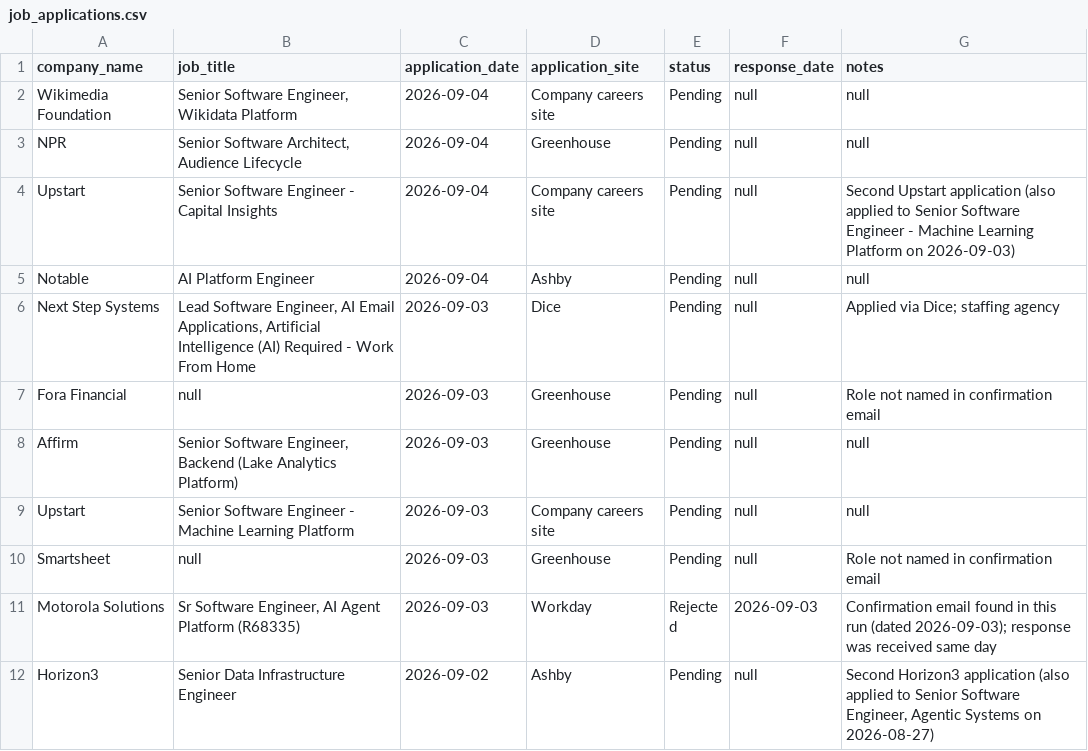
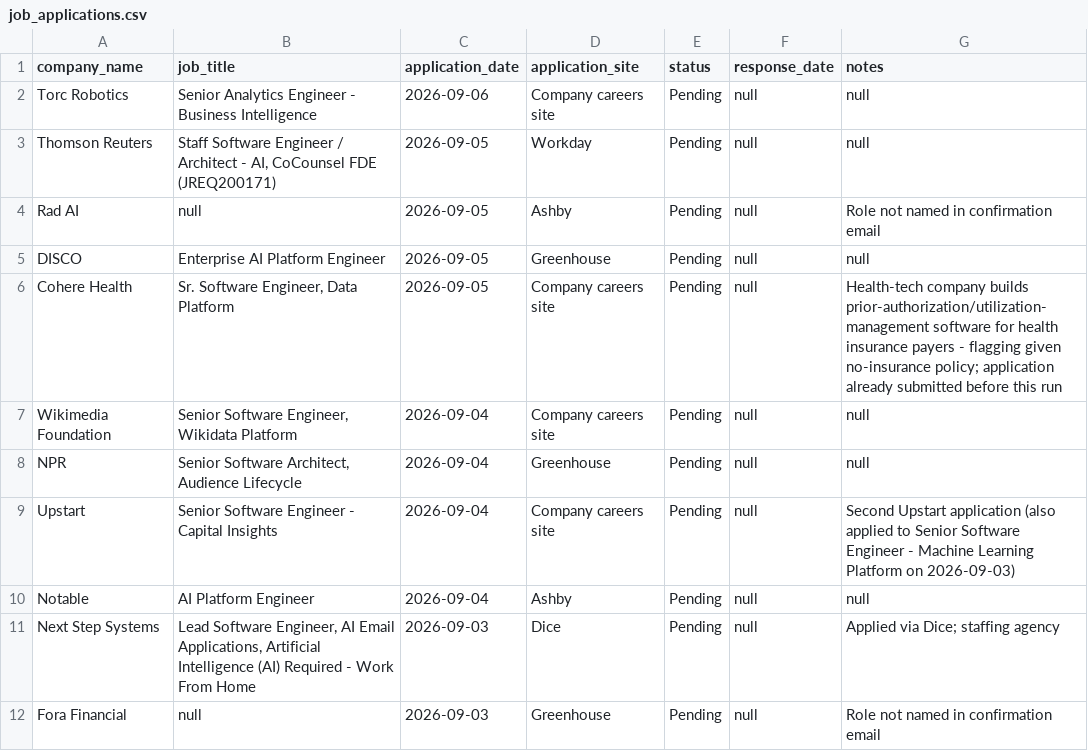
Before and after one commit to sandervw/job-search, a CSV file: job_applications.csv, drawn as a sheet; only a part is shown; the shorter side is filled out with more unchanged rows.

```diff
--- a/job_applications.csv
+++ b/job_applications.csv
@@ -1,2 +1,7 @@
 company_name,job_title,application_date,application_site,status,response_date,notes
+Torc Robotics,Senior Analytics Engineer - Business Intelligence,2026-09-06,Company careers site,Pending,null,null
+Thomson Reuters,"Staff Software Engineer / Architect - AI, CoCounsel FDE (JREQ200171)",2026-09-05,Workday,Pending,null,null
+Rad AI,null,2026-09-05,Ashby,Pending,null,Role not named in confirmation email
+DISCO,Enterprise AI Platform Engineer,2026-09-05,Greenhouse,Pending,null,null
+Cohere Health,"Sr. Software Engineer, Data Platform",2026-09-05,Company careers site,Pending,null,Health-tech company builds prior-authorization/utilization-management software for health insurance payers - flagging given no-insurance policy; application already submitted before this run
 Wikimedia Foundation,"Senior Software Engineer, Wikidata Platform",2026-09-04,Company careers site,Pending,null,null
```
